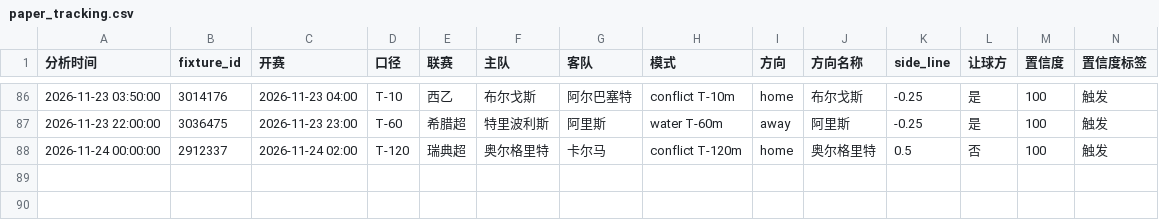
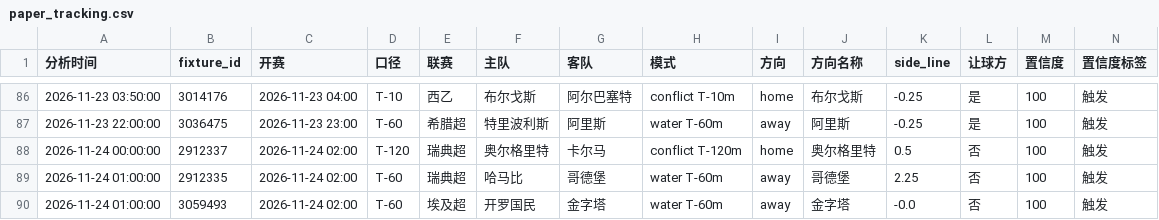
Before and after one commit to housan321/football-rule-engine, a CSV file: tracking/paper_tracking.csv, drawn as a sheet; only a part is shown, gaps mark what is left out; rows hold the shown columns only; the diff names each change by its address in the sheet, - before the commit and + after, or states it on an @@ line.

```diff
--- a/tracking/paper_tracking.csv
+++ b/tracking/paper_tracking.csv
+row 89: 2026-11-24 01:00:00 | 2912335 | 2026-11-24 02:00 | T-60 | 瑞典超 | 哈马比 | 哥德堡 | water T-60m | away | 哥德堡 | 2.25 | 否 | 100 | 触发
+row 90: 2026-11-24 01:00:00 | 3059493 | 2026-11-24 02:00 | T-60 | 埃及超 | 开罗国民 | 金字塔 | water T-60m | away | 金字塔 | -0.0 | 否 | 100 | 触发
```
Also changed, not shown: 1 other file.
